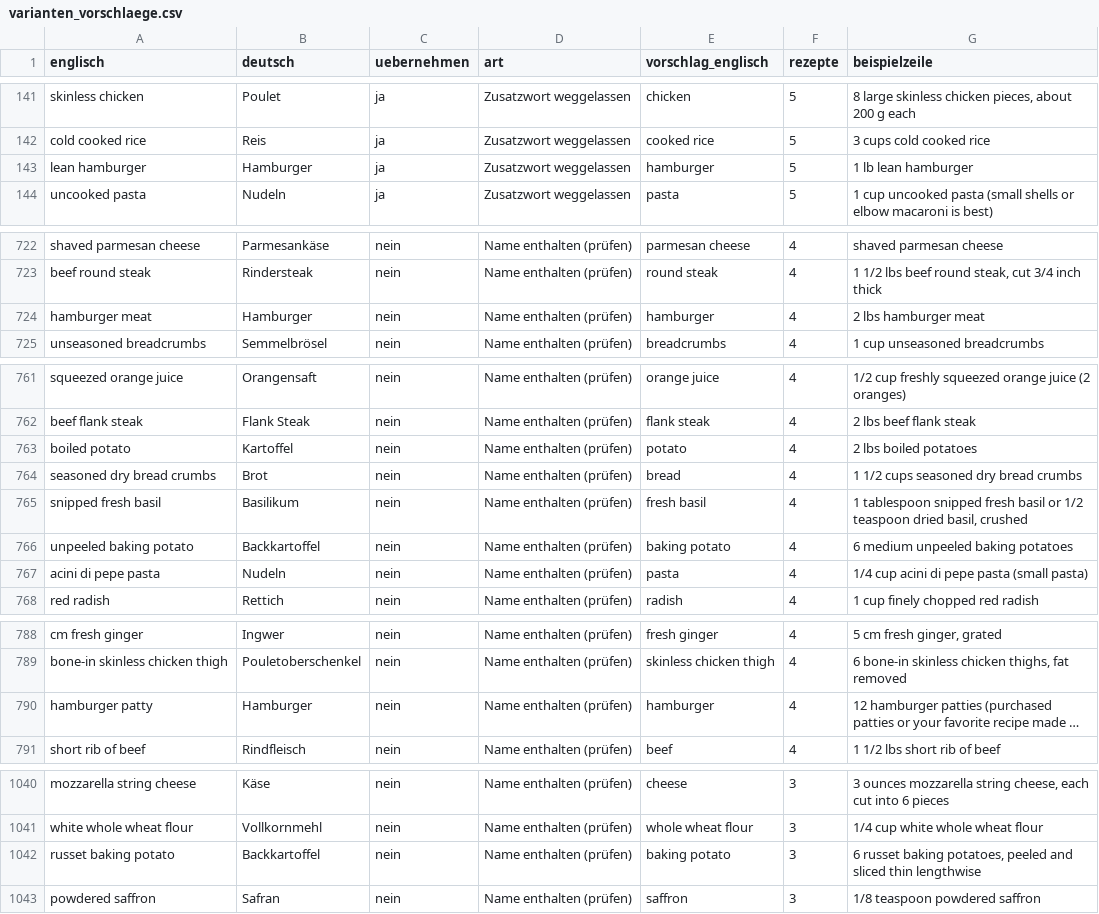
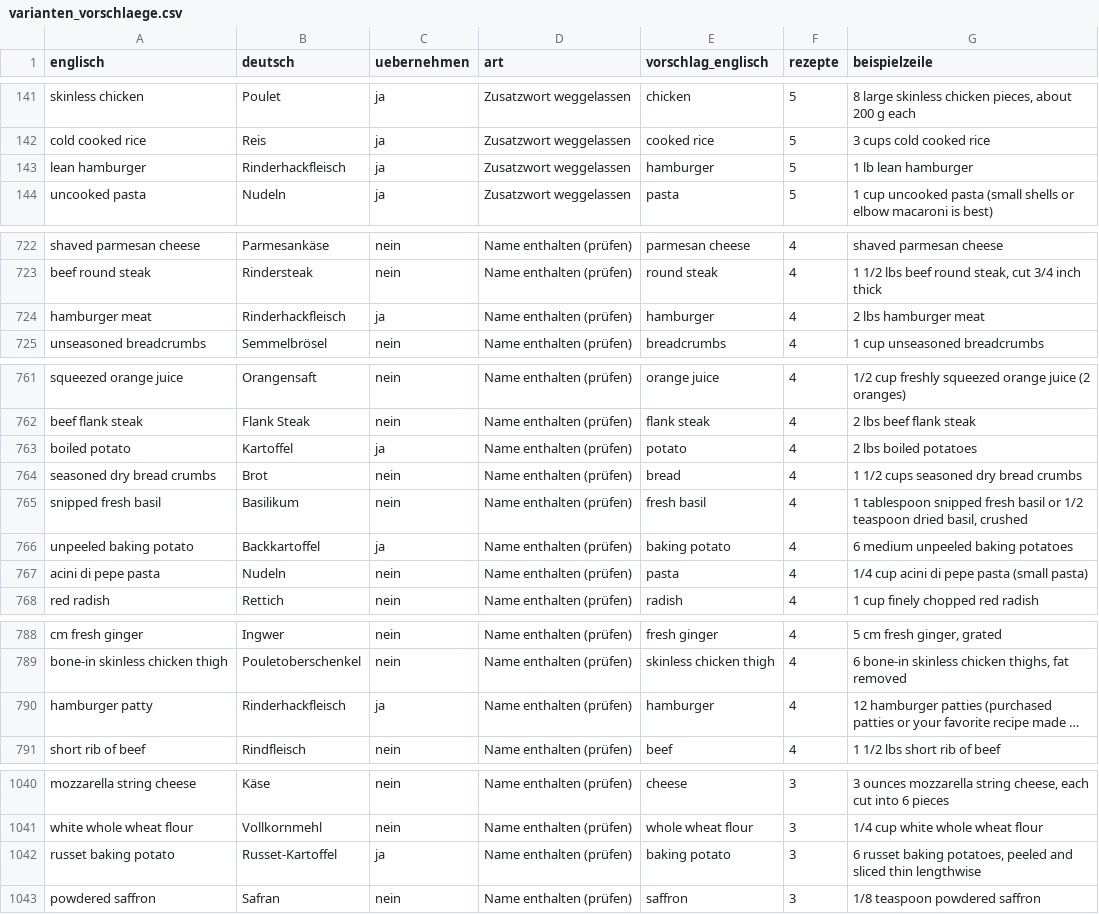
Before and after one commit to matpuente/maturarbeit_cookable, a CSV file: Datenaufbereitung/ergebnisse/varianten_vorschlaege.csv, drawn as a sheet; only a part is shown, gaps mark what is left out; long unchanged cells end in …; the diff covers the shown part only; the diff names each change by its address in the sheet, - before the commit and + after, or states it on an @@ line.

```diff
--- a/Datenaufbereitung/ergebnisse/varianten_vorschlaege.csv
+++ b/Datenaufbereitung/ergebnisse/varianten_vorschlaege.csv
-B143 (deutsch): Hamburger
+B143 (deutsch): Rinderhackfleisch
-B724 (deutsch): Hamburger
+B724 (deutsch): Rinderhackfleisch
-C724 (uebernehmen): nein
+C724 (uebernehmen): ja
-C763 (uebernehmen): nein
+C763 (uebernehmen): ja
-C766 (uebernehmen): nein
+C766 (uebernehmen): ja
-B790 (deutsch): Hamburger
+B790 (deutsch): Rinderhackfleisch
-C790 (uebernehmen): nein
+C790 (uebernehmen): ja
-B1042 (deutsch): Backkartoffel
+B1042 (deutsch): Russet-Kartoffel
-C1042 (uebernehmen): nein
+C1042 (uebernehmen): ja
```
Also changed, not shown: 6 edited cells elsewhere in this file, Datenaufbereitung/ergebnisse/austauschgruppen.csv, Datenaufbereitung/ergebnisse/zutatenliste_zur_kontrolle.csv, 6 other files.
